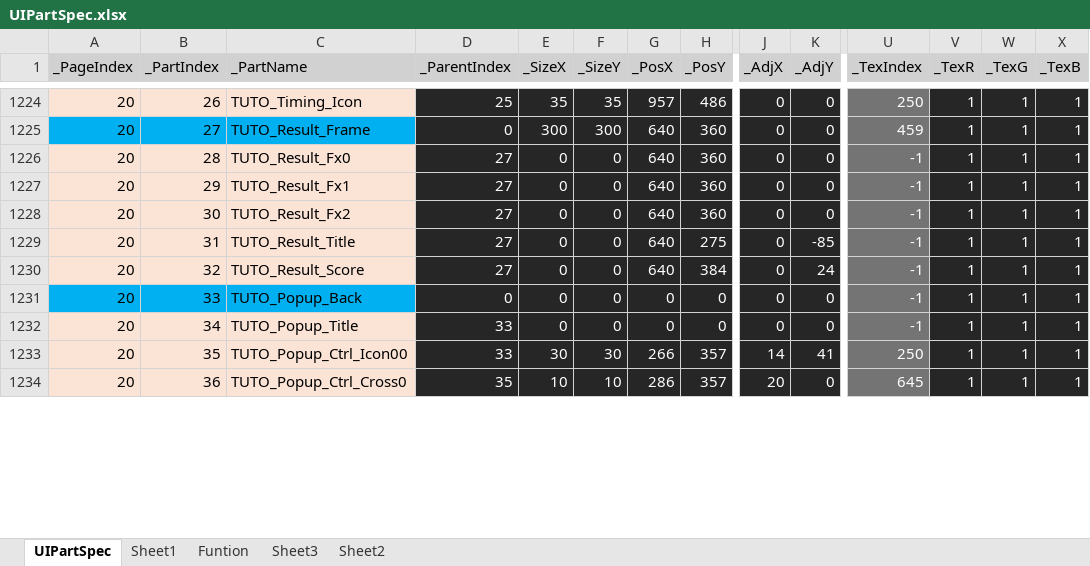
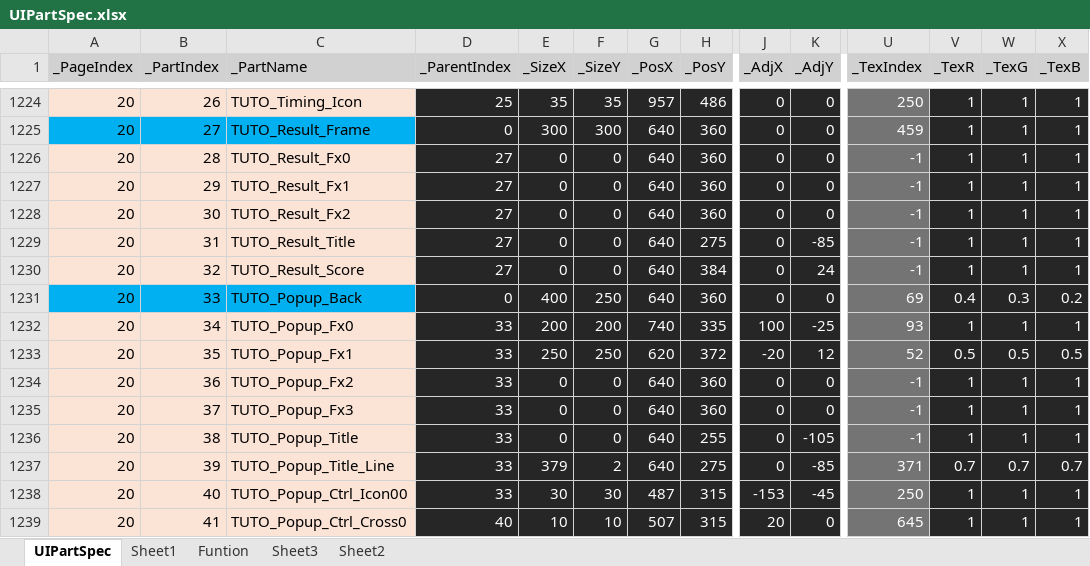
Before and after one commit to rlatjddyd92/Dx11_LiesOfP, an Excel workbook: Framework_DX11/Tools/Bin/DataFiles/UIPartSpec.xlsx, sheet UIPartSpec, drawn as a sheet; only a part is shown, gaps mark what is left out; values as stored, in another font and other column widths than the file's, no borders; addresses are those after the commit; rows hold the shown columns only; the diff covers the shown part only; the diff names each change by its address in the sheet, - before the commit and + after, or states it on an @@ line.

```diff
--- a/Framework_DX11/Tools/Bin/DataFiles/UIPartSpec.xlsx (sheet UIPartSpec)
+++ b/Framework_DX11/Tools/Bin/DataFiles/UIPartSpec.xlsx (sheet UIPartSpec)
-E1231 (_SizeX): 0
+E1231 (_SizeX): 400
-F1231 (_SizeY): 0
+F1231 (_SizeY): 250
-G1231 (_PosX): 0
+G1231 (_PosX): 640
-H1231 (_PosY): 0
+H1231 (_PosY): 360
-U1231 (_TexIndex): -1
+U1231 (_TexIndex): 69
-V1231 (_TexR): 1
+V1231 (_TexR): 0.4
-W1231 (_TexG): 1
+W1231 (_TexG): 0.3
-X1231 (_TexB): 1
+X1231 (_TexB): 0.2
+row 1232: 20 | 34 | TUTO_Popup_Fx0 | 33 | 200 | 200 | 740 | 335 | 100 | -25 | 93 | 1 | 1 | 1
+row 1233: 20 | 35 | TUTO_Popup_Fx1 | 33 | 250 | 250 | 620 | 372 | -20 | 12 | 52 | 0.5 | 0.5 | 0.5
+row 1234: 20 | 36 | TUTO_Popup_Fx2 | 33 | 0 | 0 | 640 | 360 | 0 | 0 | -1 | 1 | 1 | 1
+row 1235: 20 | 37 | TUTO_Popup_Fx3 | 33 | 0 | 0 | 640 | 360 | 0 | 0 | -1 | 1 | 1 | 1
-B1236 (_PartIndex): 34
+B1236 (_PartIndex): 38
-G1236 (_PosX): 0
+G1236 (_PosX): 640
-H1236 (_PosY): 0
+H1236 (_PosY): 255
-K1236 (_AdjY): 0
+K1236 (_AdjY): -105
+row 1237: 20 | 39 | TUTO_Popup_Title_Line | 33 | 379 | 2 | 640 | 275 | 0 | -85 | 371 | 0.7 | 0.7 | 0.7
-B1238 (_PartIndex): 35
+B1238 (_PartIndex): 40
-G1238 (_PosX): 266
+G1238 (_PosX): 487
-H1238:H1239 (_PosY): 357
+H1238:H1239 (_PosY): 315
-J1238 (_AdjX): 14
+J1238 (_AdjX): -153
-K1238 (_AdjY): 41
+K1238 (_AdjY): -45
-B1239 (_PartIndex): 36
+B1239 (_PartIndex): 41
-D1239 (_ParentIndex): 35
+D1239 (_ParentIndex): 40
-G1239 (_PosX): 286
+G1239 (_PosX): 507
```
Also changed, not shown: 1 added row and 74 edited cells elsewhere in this sheet, 15 other files.
